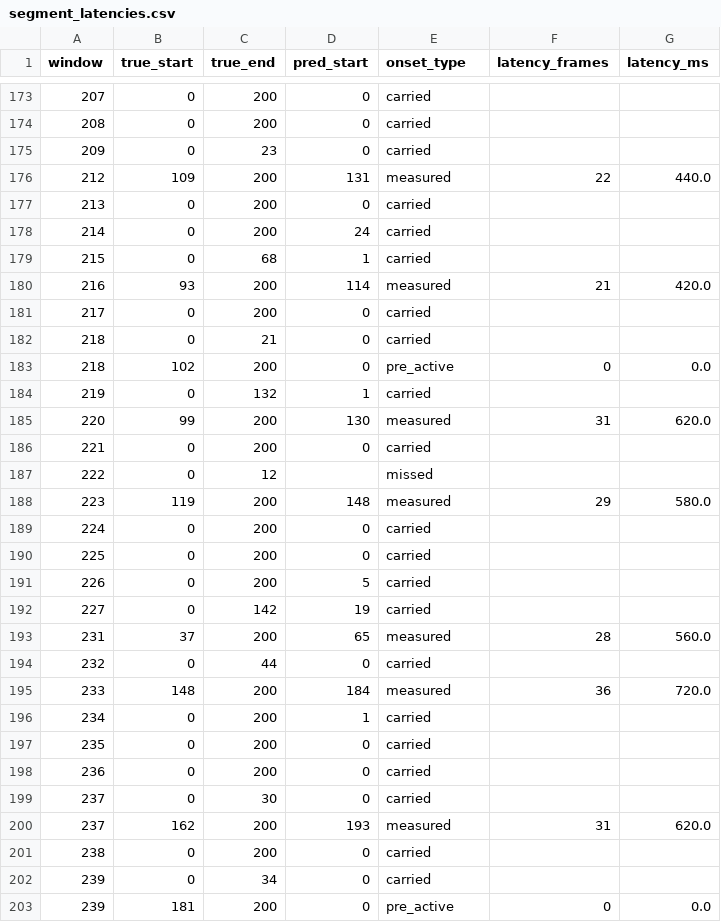
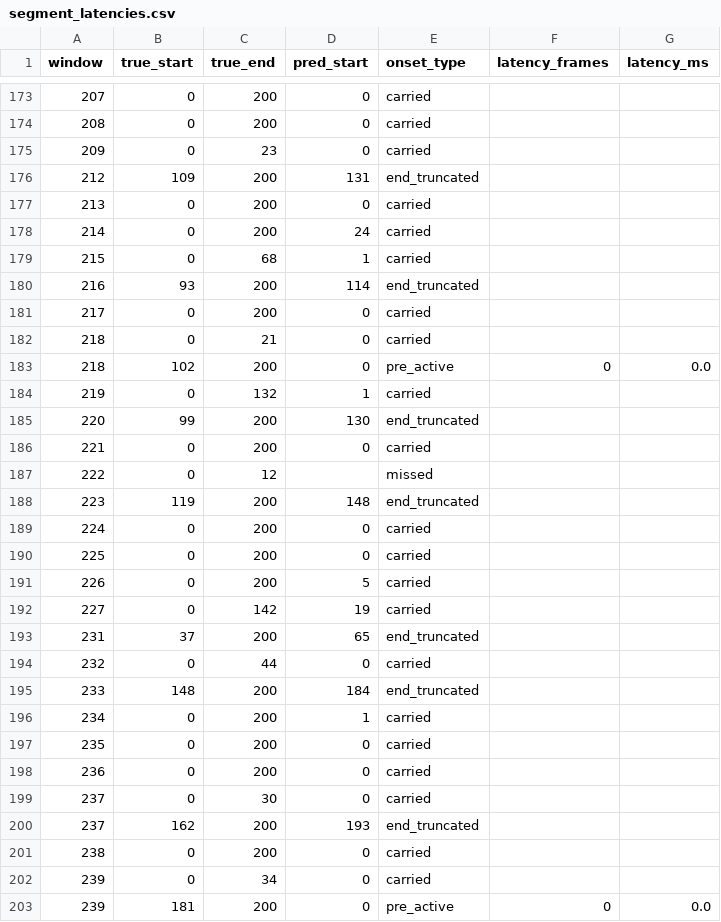
Before and after one commit to Arnav0405/Astra-Real-Time-Streaming-Voice-Assist, a CSV file: services/ml/runs/vad/segment_latencies.csv, drawn as a sheet; only a part is shown, gaps mark what is left out; the diff covers the shown part only.

```diff
--- a/services/ml/runs/vad/segment_latencies.csv
+++ b/services/ml/runs/vad/segment_latencies.csv
@@ -175,3 +175,3 @@ window,true_start,true_end,pred_start,onset_type,latency_frames,latency_ms
 209,0,23,0,carried,,
-212,109,200,131,measured,22,440.0
+212,109,200,131,end_truncated,,
 213,0,200,0,carried,,
@@ -179,3 +179,3 @@ window,true_start,true_end,pred_start,onset_type,latency_frames,latency_ms
 215,0,68,1,carried,,
-216,93,200,114,measured,21,420.0
+216,93,200,114,end_truncated,,
 217,0,200,0,carried,,
@@ -184,6 +184,6 @@ window,true_start,true_end,pred_start,onset_type,latency_frames,latency_ms
 219,0,132,1,carried,,
-220,99,200,130,measured,31,620.0
+220,99,200,130,end_truncated,,
 221,0,200,0,carried,,
 222,0,12,,missed,,
-223,119,200,148,measured,29,580.0
+223,119,200,148,end_truncated,,
 224,0,200,0,carried,,
@@ -192,5 +192,5 @@ window,true_start,true_end,pred_start,onset_type,latency_frames,latency_ms
 227,0,142,19,carried,,
-231,37,200,65,measured,28,560.0
+231,37,200,65,end_truncated,,
 232,0,44,0,carried,,
-233,148,200,184,measured,36,720.0
+233,148,200,184,end_truncated,,
 234,0,200,1,carried,,
@@ -199,3 +199,3 @@ window,true_start,true_end,pred_start,onset_type,latency_frames,latency_ms
 237,0,30,0,carried,,
-237,162,200,193,measured,31,620.0
+237,162,200,193,end_truncated,,
 238,0,200,0,carried,,
```
Also changed, not shown: 162 edited cells elsewhere in this file, 1 other file.
